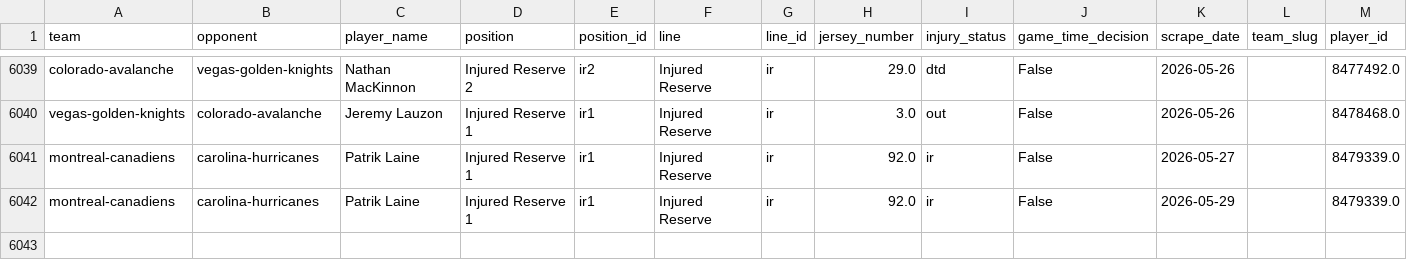
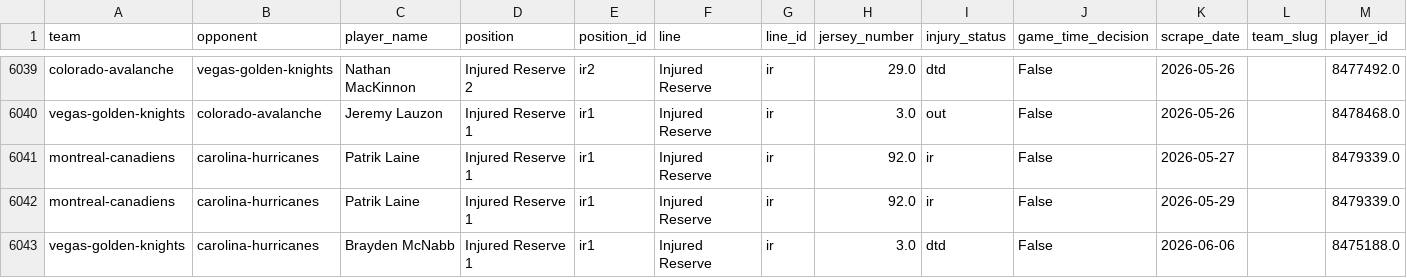
Before and after one commit to naustin1117/oddsAnalyzer, a CSV file: data/lineup_injuries.csv, drawn as a sheet; only a part is shown, gaps mark what is left out.

```diff
--- a/data/lineup_injuries.csv
+++ b/data/lineup_injuries.csv
@@ -6042 +6042,2 @@ montreal-canadiens,carolina-hurricanes,Patrik Laine,Injured Reserve 1,ir1,Injure
 montreal-canadiens,carolina-hurricanes,Patrik Laine,Injured Reserve 1,ir1,Injured Reserve,ir,92.0,ir,False,2026-05-29,,8479339.0
+vegas-golden-knights,carolina-hurricanes,Brayden McNabb,Injured Reserve 1,ir1,Injured Reserve,ir,3.0,dtd,False,2026-06-06,,8475188.0
```
Also changed, not shown: data/lineup_goalies.csv, 1 other file.
